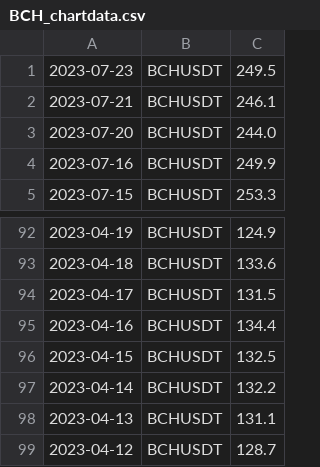
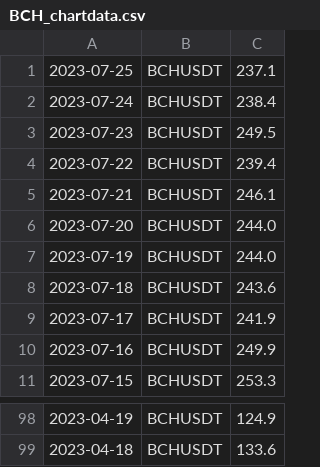
Before and after one commit to adek0911/Status_portfel_krypto_2, a CSV file: Chart_file/BCH_chartdata.csv, drawn as a sheet; only a part is shown, gaps mark what is left out; removed rows and columns are numbered as before the commit, all else as after; the diff names each change by its address in the sheet, - before the commit and + after, or states it on an @@ line.

```diff
--- a/Chart_file/BCH_chartdata.csv
+++ b/Chart_file/BCH_chartdata.csv
+row 1: 2023-07-25 | BCHUSDT | 237.1
+row 2: 2023-07-24 | BCHUSDT | 238.4
+row 4: 2023-07-22 | BCHUSDT | 239.4
+row 7: 2023-07-19 | BCHUSDT | 244.0
+row 8: 2023-07-18 | BCHUSDT | 243.6
+row 9: 2023-07-17 | BCHUSDT | 241.9
-row 94: 2023-04-17 | BCHUSDT | 131.5
-row 95: 2023-04-16 | BCHUSDT | 134.4
-row 96: 2023-04-15 | BCHUSDT | 132.5
-row 97: 2023-04-14 | BCHUSDT | 132.2
-row 98: 2023-04-13 | BCHUSDT | 131.1
-row 99: 2023-04-12 | BCHUSDT | 128.7
```
Also changed, not shown: Chart_file/ADA_chartdata.csv, Chart_file/BTC_chartdata.csv, 10 other files.
